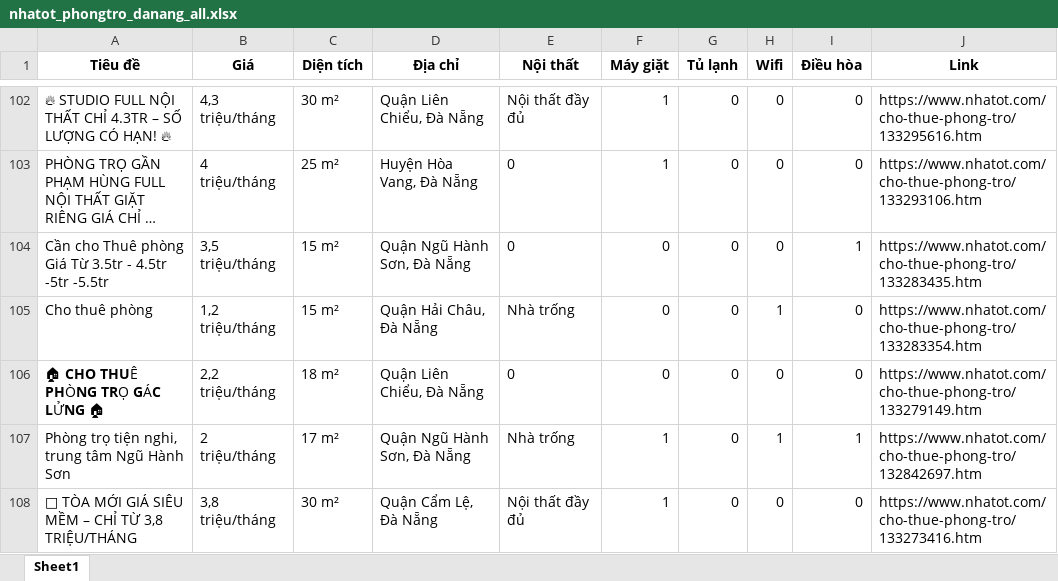
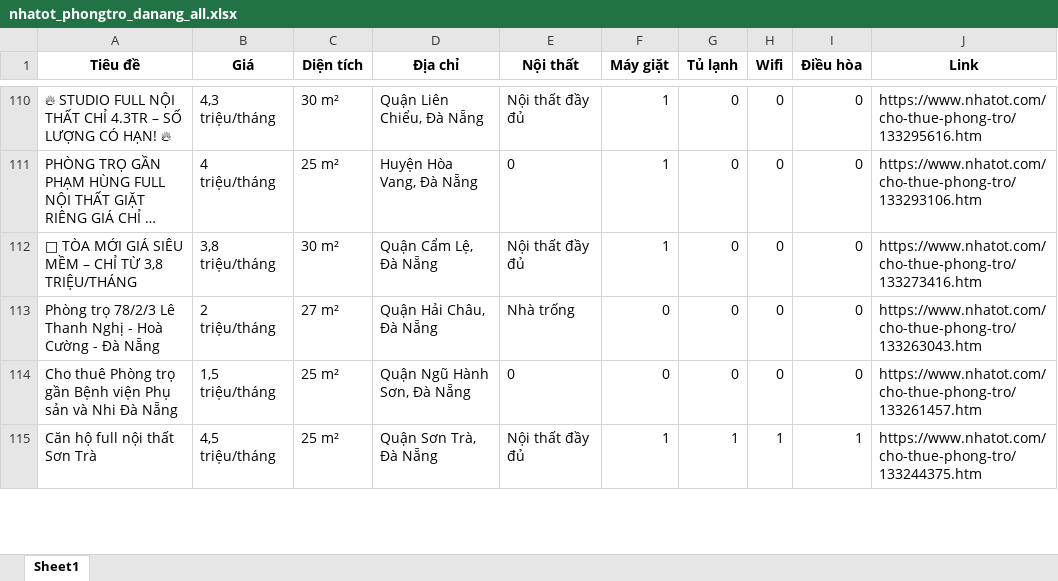
Before and after one commit to 5ude-k/c-o-d-li-u-ph-ng-tr-, an Excel workbook: nhatot_phongtro_danang_all.xlsx, sheet Sheet1, drawn as a sheet; only a part is shown, gaps mark what is left out; the shorter side is filled out with more unchanged rows; long unchanged cells end in …; values as stored, in another font and other column widths than the file's, no borders; removed rows and columns are numbered as before the commit, all else as after; the diff covers the shown part only; the diff names each change by its address in the sheet, - before the commit and + after, or states it on an @@ line.

```diff
--- a/nhatot_phongtro_danang_all.xlsx (sheet Sheet1)
+++ b/nhatot_phongtro_danang_all.xlsx (sheet Sheet1)
-row 104: Cần cho Thuê phòng Giá Từ 3.5tr - 4.5tr -5tr -5.5tr | 3,5 triệu/tháng | 15 m² | Quận Ngũ Hành Sơn, Đà Nẵng | 0 | 0 | 0 | 0 | 1 | https://www.nhatot.com/cho-thue-phong-tro/133283435.htm
-row 105: Cho thuê phòng | 1,2 triệu/tháng | 15 m² | Quận Hải Châu, Đà Nẵng | Nhà trống | 0 | 0 | 1 | 0 | https://www.nhatot.com/cho-thue-phong-tro/133283354.htm
-row 106: 🏠 𝗖𝗛𝗢 𝗧𝗛𝗨Ê 𝗣𝗛Ò𝗡𝗚 𝗧𝗥Ọ 𝗚Á𝗖 𝗟Ử𝗡𝗚 🏠 | 2,2 triệu/tháng | 18 m² | Quận Liên Chiểu, Đà Nẵng | 0 | 0 | 0 | 0 | 0 | https://www.nhatot.com/cho-thue-phong-tro/133279149.htm
-row 107: Phòng trọ tiện nghi, trung tâm Ngũ Hành Sơn | 2 triệu/tháng | 17 m² | Quận Ngũ Hành Sơn, Đà Nẵng | Nhà trống | 1 | 0 | 1 | 1 | https://www.nhatot.com/cho-thue-phong-tro/132842697.htm
```
Also changed, not shown: 13 added rows, 8 removed rows, 4 moved rows and 2 edited cells elsewhere in this sheet, 3 other files.
